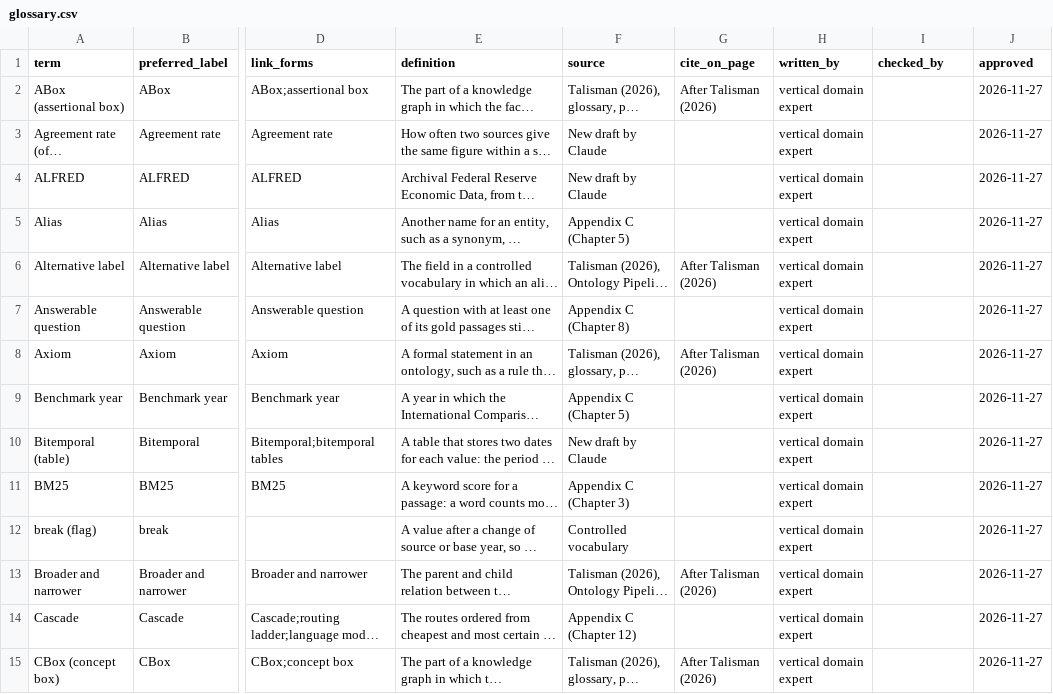
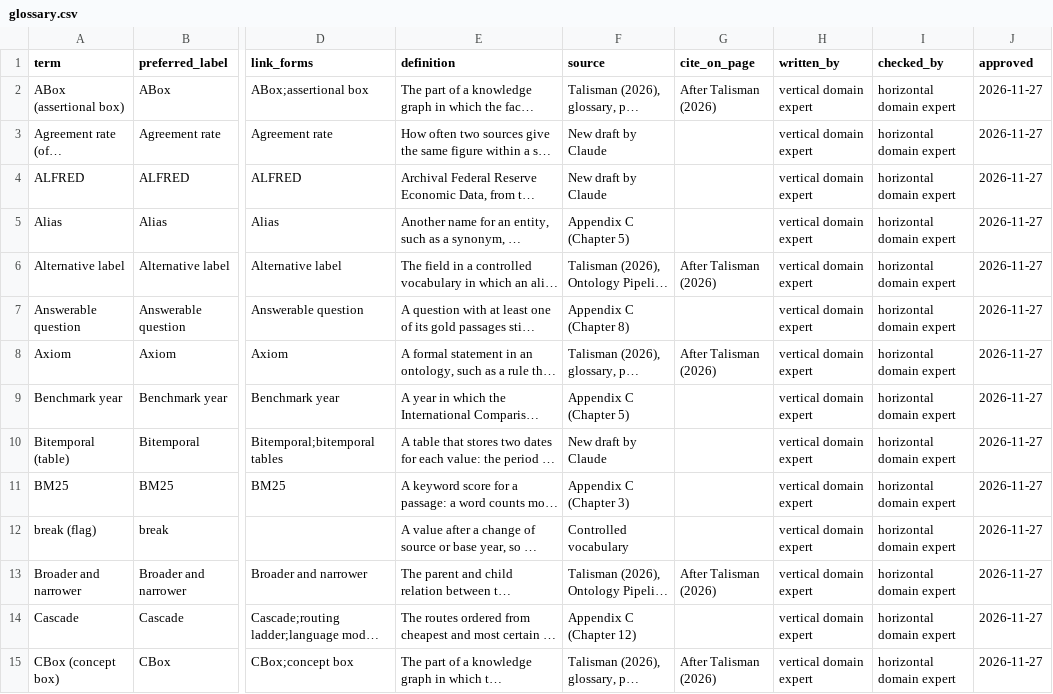
Before and after one commit to lavanito/python-rag-textbook, a CSV file: data/glossary.csv, drawn as a sheet; only a part is shown, gaps mark what is left out; long unchanged cells end in …; the diff covers the shown part only; the diff names each change by its address in the sheet, - before the commit and + after, or states it on an @@ line.

```diff
--- a/data/glossary.csv
+++ b/data/glossary.csv
-I2:I15 (checked_by): (empty)
+I2:I15 (checked_by): horizontal domain expert
```
Also changed, not shown: 130 edited cells elsewhere in this file, 3 other files.
